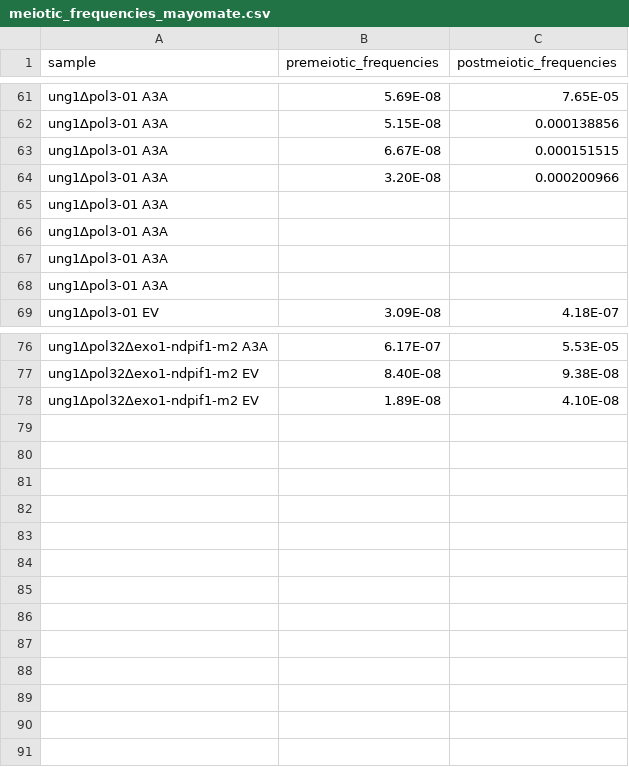
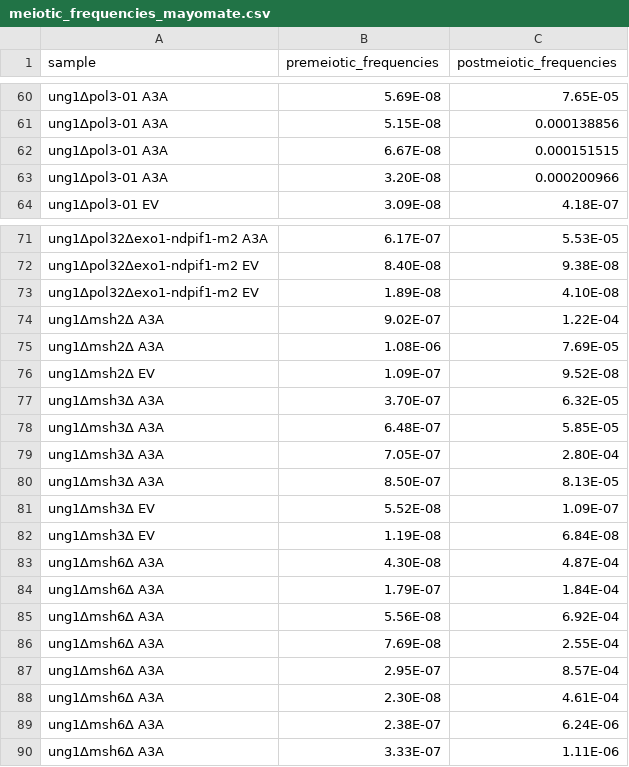
Before and after one commit to JstnLee2/MayoMate, a CSV file: meiotic_frequencies_mayomate.csv, drawn as a sheet; only a part is shown, gaps mark what is left out; removed rows and columns are numbered as before the commit, all else as after; the diff covers the shown part only; the diff names each change by its address in the sheet, - before the commit and + after, or states it on an @@ line.

Commit message:
Including msh3 data and introducing more information in logging.info

```diff
--- a/meiotic_frequencies_mayomate.csv
+++ b/meiotic_frequencies_mayomate.csv
-row 65: ung1∆pol3-01 A3A
-row 66: ung1∆pol3-01 A3A
-row 67: ung1∆pol3-01 A3A
-row 68: ung1∆pol3-01 A3A
+row 74: ung1∆msh2∆ A3A | 9.02E-07 | 1.22E-04
+row 75: ung1∆msh2∆ A3A | 1.08E-06 | 7.69E-05
+row 76: ung1∆msh2∆ EV | 1.09E-07 | 9.52E-08
+row 77: ung1∆msh3∆ A3A | 3.70E-07 | 6.32E-05
+row 78: ung1∆msh3∆ A3A | 6.48E-07 | 5.85E-05
+row 79: ung1∆msh3∆ A3A | 7.05E-07 | 2.80E-04
+row 80: ung1∆msh3∆ A3A | 8.50E-07 | 8.13E-05
+row 81: ung1∆msh3∆ EV | 5.52E-08 | 1.09E-07
+row 82: ung1∆msh3∆ EV | 1.19E-08 | 6.84E-08
+row 83: ung1∆msh6∆ A3A | 4.30E-08 | 4.87E-04
+row 84: ung1∆msh6∆ A3A | 1.79E-07 | 1.84E-04
+row 85: ung1∆msh6∆ A3A | 5.56E-08 | 6.92E-04
+row 86: ung1∆msh6∆ A3A | 7.69E-08 | 2.55E-04
+row 87: ung1∆msh6∆ A3A | 2.95E-07 | 8.57E-04
+row 88: ung1∆msh6∆ A3A | 2.30E-08 | 4.61E-04
+row 89: ung1∆msh6∆ A3A | 2.38E-07 | 6.24E-06
+row 90: ung1∆msh6∆ A3A | 3.33E-07 | 1.11E-06
```
Also changed, not shown: 1 removed row elsewhere in this file, 8 other files.
